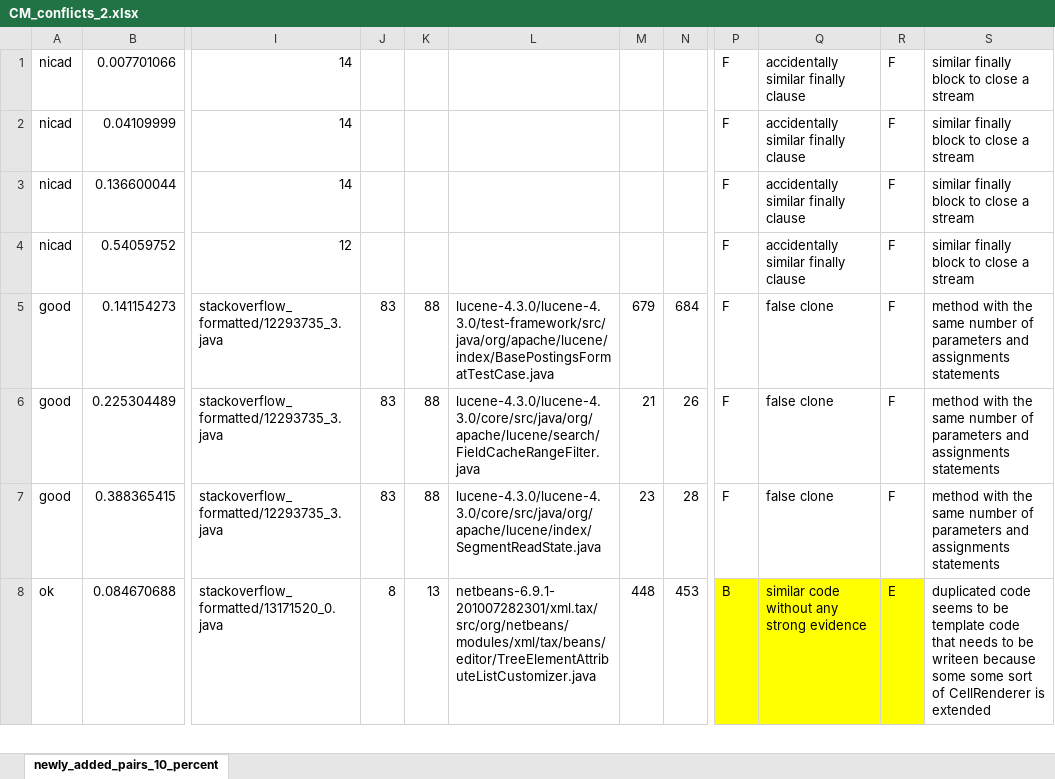
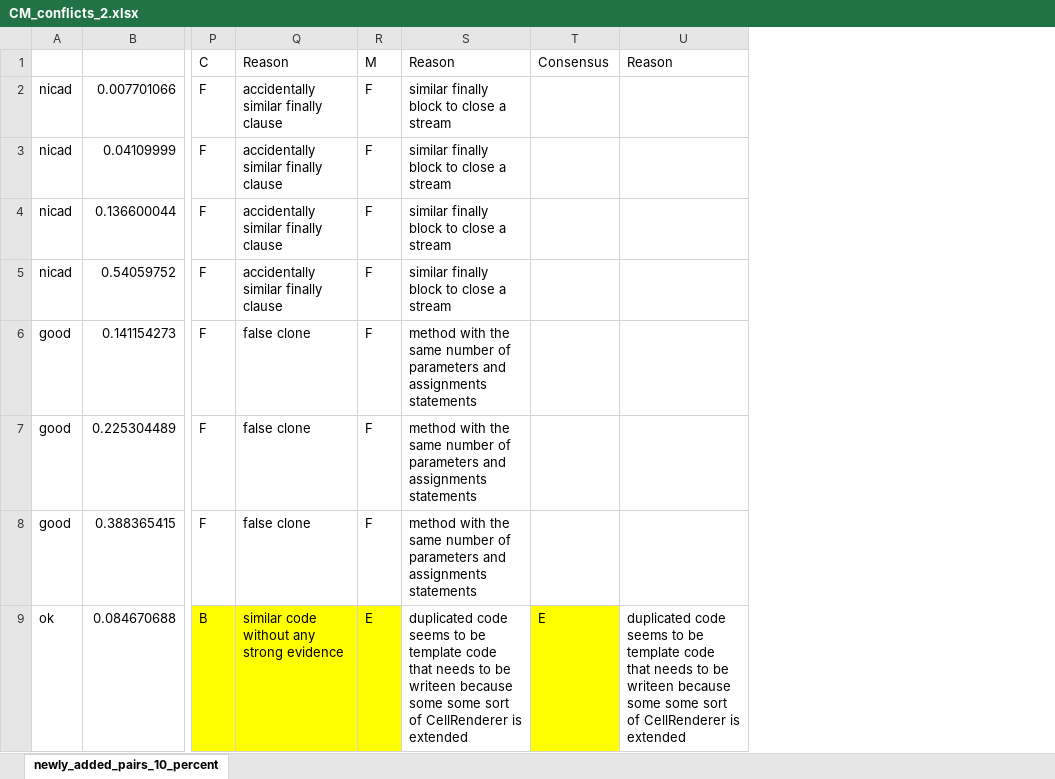
Before and after one commit to cragkhit/StackoverflowChecker, an Excel workbook: clones_validation/CM_conflicts_2.xlsx, sheet newly_added_pairs_10_percent, drawn as a sheet; only a part is shown, gaps mark what is left out; values as stored, in another font and other column widths than the file's, no borders; removed rows and columns are numbered as before the commit, all else as after; rows hold the shown columns only; the diff names each change by its address in the sheet, - before the commit and + after, or states it on an @@ line.

```diff
--- a/clones_validation/CM_conflicts_2.xlsx (sheet newly_added_pairs_10_percent)
+++ b/clones_validation/CM_conflicts_2.xlsx (sheet newly_added_pairs_10_percent)
@@ column I hidden, rows 1-8: 14 | 14 | 14 | 12 | stackoverflow_formatted/12293735_3.java | stackoverflow_formatted/12293735_3.java | stackoverflow_formatted/12293735_3.java | stackoverflow_formatted/13171520_0.java @@
@@ column J hidden, rows 5-8: 83 | 83 | 83 | 8 @@
@@ column K hidden, rows 5-8: 88 | 88 | 88 | 13 @@
@@ column L hidden, rows 5-8: lucene-4.3.0/lucene-4.3.0/test-framework/src/java/org/apache/lucene/index/BasePostingsFormatTestCase.java | lucene-4.3.0/lucene-4.3.0/core/src/java/org/apache/lucene/search/FieldCacheRangeFilter.java | lucene-4.3.0/lucene-4.3.0/core/src/java/org/apache/lucene/index/SegmentReadState.java | netbeans-6.9.1-201007282301/xml.tax/src/org/netbeans/modules/xml/tax/beans/editor/TreeElementAttributeListCustomizer.java @@
@@ column M hidden, rows 5-8: 679 | 21 | 23 | 448 @@
@@ column N hidden, rows 5-8: 684 | 26 | 28 | 453 @@
+column T, row 9: E
+column U, row 9: duplicated code seems to be template code that needs to be writeen because some some sort of CellRenderer is extended
+row 1:  |  | C | Reason | M | Reason | Consensus | Reason
```
Also changed, not shown: 1 other file.
